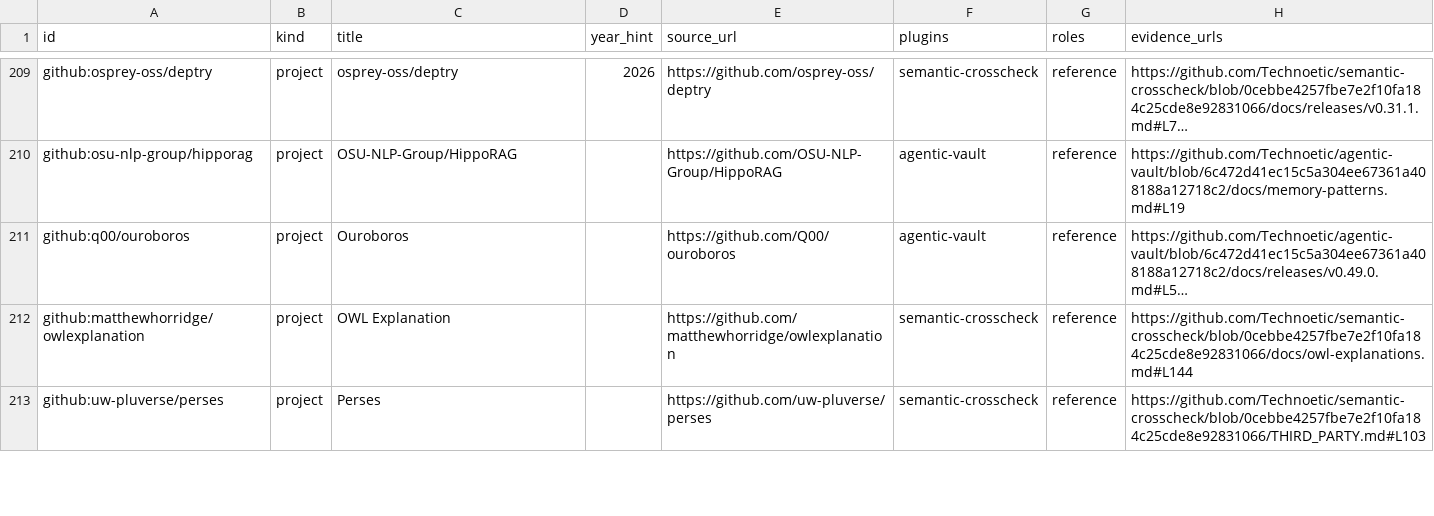
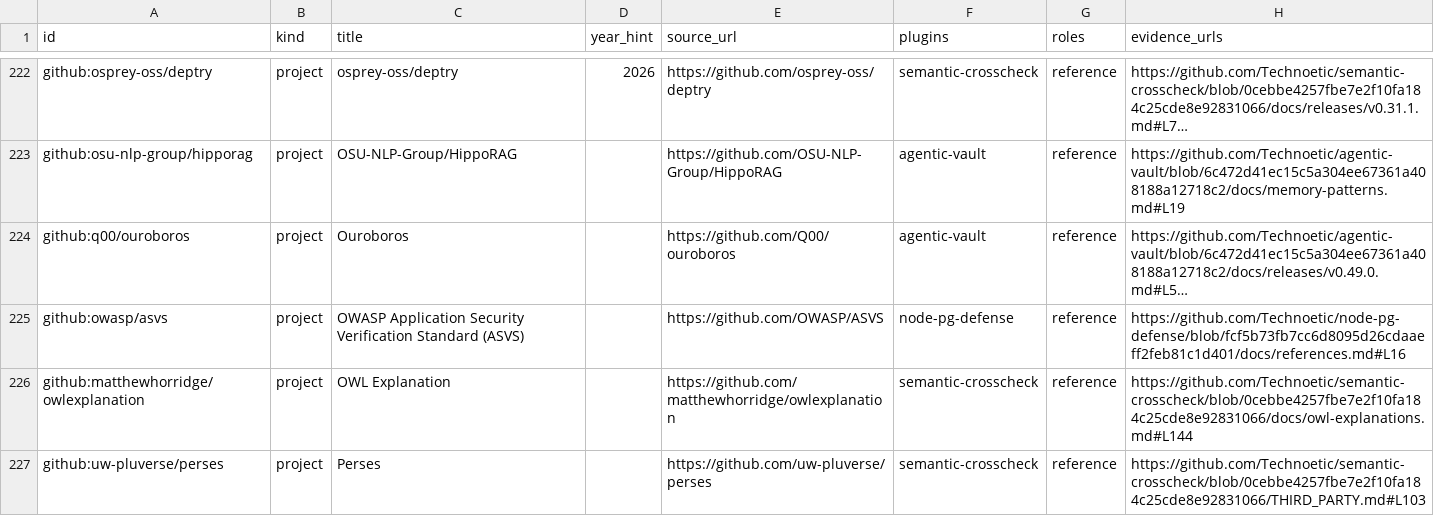
Before and after one commit to Technoetic/reference-atlas, a CSV file: data/catalog.csv, drawn as a sheet; only a part is shown, gaps mark what is left out; long unchanged cells end in …; the diff covers the shown part only; the diff names each change by its address in the sheet, - before the commit and + after, or states it on an @@ line.

Commit message:
feat: add Node PG Defense as third axis with 21 references and card-252..268 artwork (#22)

```diff
--- a/data/catalog.csv
+++ b/data/catalog.csv
+row 225: github:owasp/asvs | project | OWASP Application Security Verification Standard (ASVS) |  | https://github.com/OWASP/ASVS | node-pg-defense | reference | https://github.com/Technoetic/node-pg-defense/blob/fcf5b73fb7cc6d8095d26cdaaeff2feb81c1d401/docs/references.md#L16
```
Also changed, not shown: 16 added rows and 12 edited cells elsewhere in this file, 40 other files.
